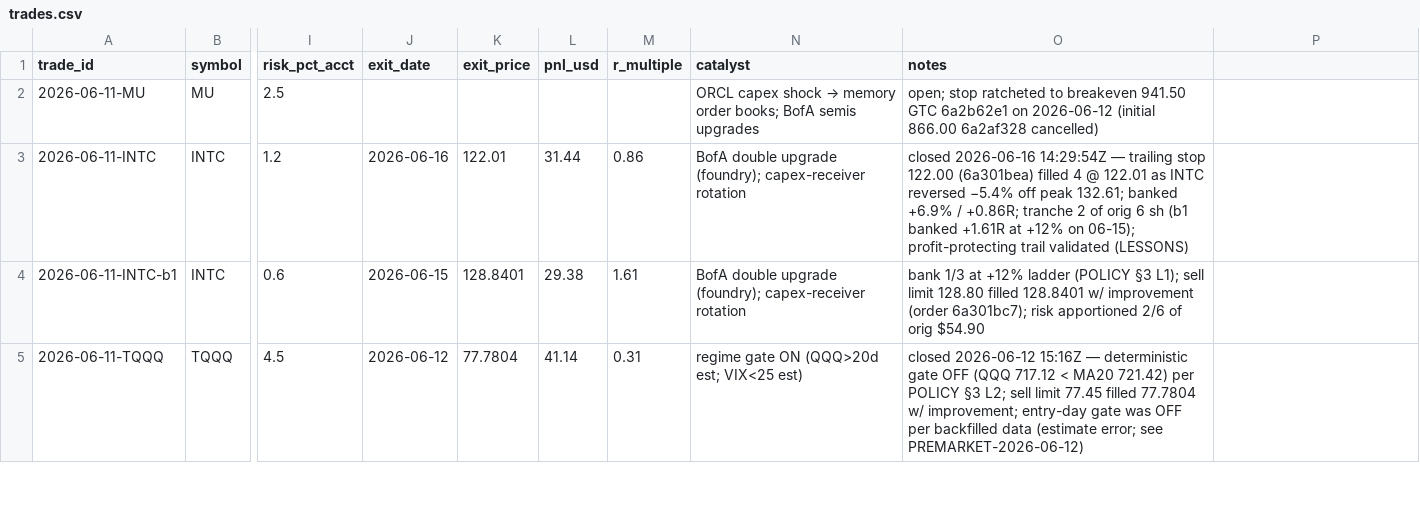
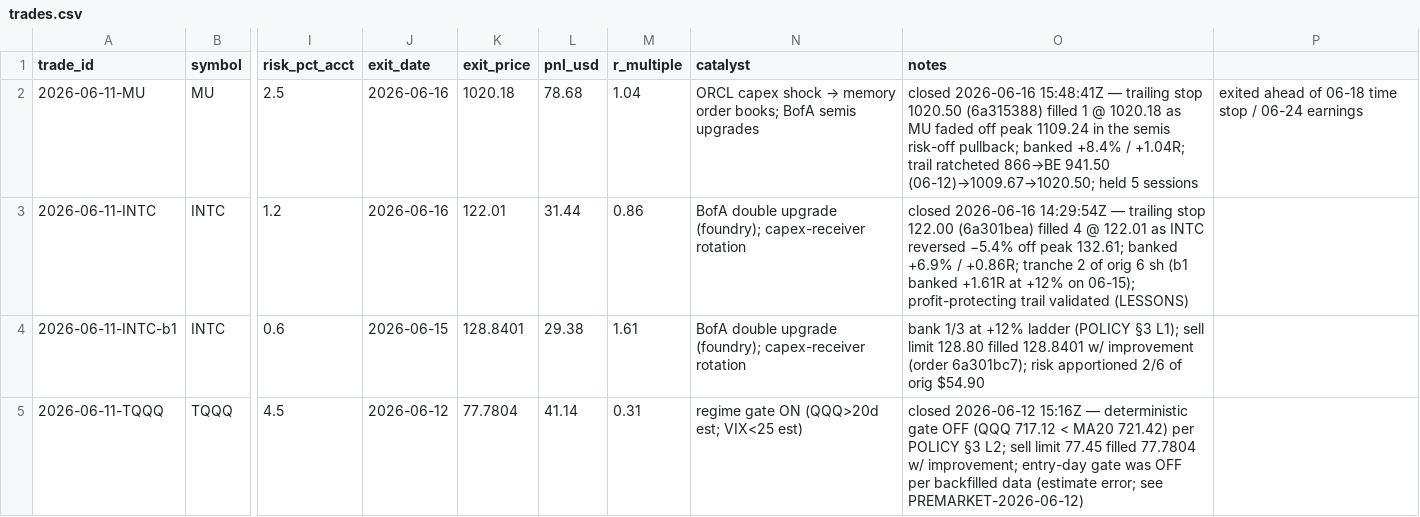
Before and after one commit to 16abhimasani/book, a CSV file: robinhood-agentic/data/trades.csv, drawn as a sheet; only a part is shown, gaps mark what is left out; the diff names each change by its address in the sheet, - before the commit and + after, or states it on an @@ line.

Commit message:
journal: 2026-06-16 16:45Z regular-session — MU trailing stop +1.04R, manage/no-entry

```diff
--- a/robinhood-agentic/data/trades.csv
+++ b/robinhood-agentic/data/trades.csv
-J2 (exit_date): (empty)
+J2 (exit_date): 2026-06-16
-K2 (exit_price): (empty)
+K2 (exit_price): 1020.18
-L2 (pnl_usd): (empty)
+L2 (pnl_usd): 78.68
-M2 (r_multiple): (empty)
+M2 (r_multiple): 1.04
-O2 (notes): open; stop ratcheted to breakeven 941.50 GTC 6a2b62e1 on 2026-06-12 (initial 866.00 6a2af328 cancelled)
+O2 (notes): closed 2026-06-16 15:48:41Z — trailing stop 1020.50 (6a315388) filled 1 @ 1020.18 as MU faded off peak 1109.24 in the semis risk-off pullback; banked +8.4% / +1.04R; trail ratcheted 866→BE 941.50 (06-12)→1009.67→1020.50; held 5 sessions
-P2: (empty)
+P2: exited ahead of 06-18 time stop / 06-24 earnings
```
Also changed, not shown: 3 other files.
